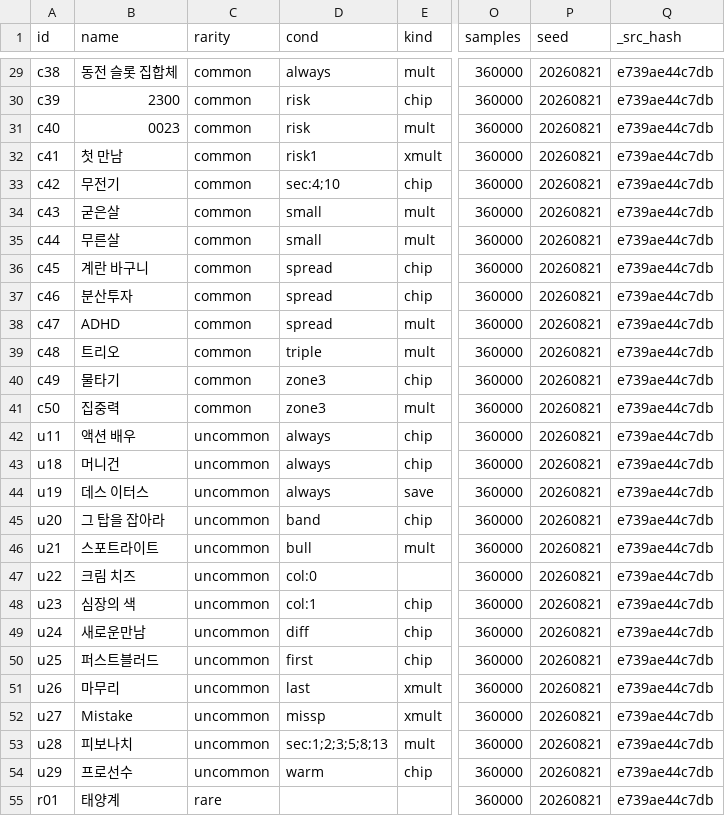
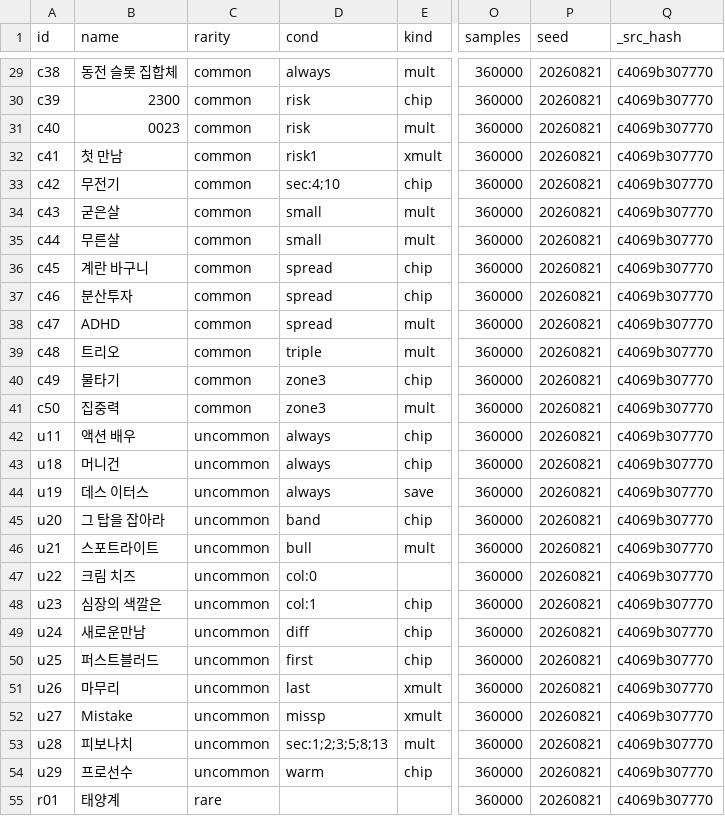
Before and after one commit to GGbong69/test-03, a CSV file: data/_stats.csv, drawn as a sheet; only a part is shown, gaps mark what is left out; the diff covers the shown part only; the diff names each change by its address in the sheet, - before the commit and + after, or states it on an @@ line.

```diff
--- a/data/_stats.csv
+++ b/data/_stats.csv
-Q29:Q55 (_src_hash): e739ae44c7db
+Q29:Q55 (_src_hash): c4069b307770
-B48 (name): 심장의 색
+B48 (name): 심장의 색깔은
```
Also changed, not shown: 2 added rows and 37 edited cells elsewhere in this file, data/items.csv, 3 other files.
